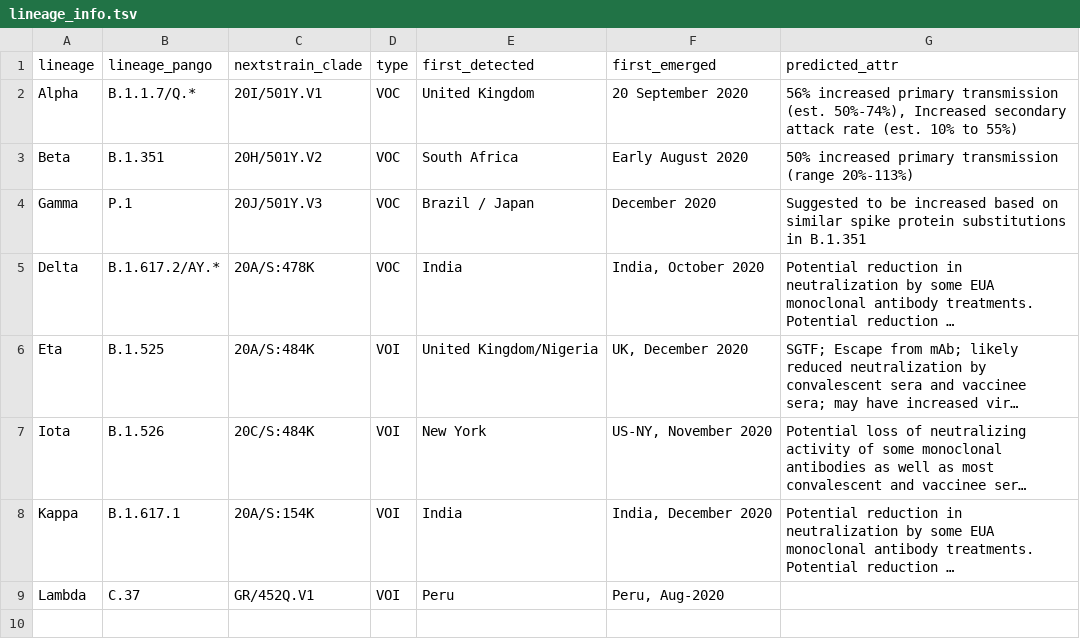
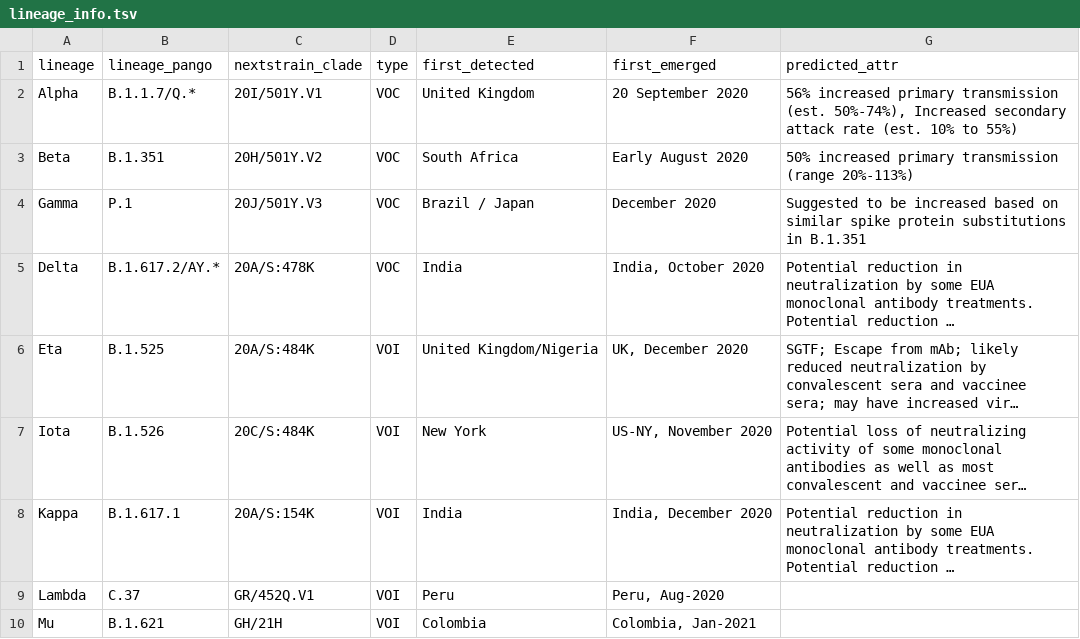
Before and after one commit to poeli/cov_tracker, a TSV file: src/variant_viz/surv_viz/data/lineage_info.tsv, drawn as a sheet; long unchanged cells end in …; the diff names each change by its address in the sheet, - before the commit and + after, or states it on an @@ line.

```diff
--- a/src/variant_viz/surv_viz/data/lineage_info.tsv
+++ b/src/variant_viz/surv_viz/data/lineage_info.tsv
+row 10: Mu | B.1.621 | GH/21H | VOI | Colombia | Colombia, Jan-2021
```
Also changed, not shown: src/variant_viz/surv_viz/data/S_protein_variant_mutation.tsv, 16 other files.
